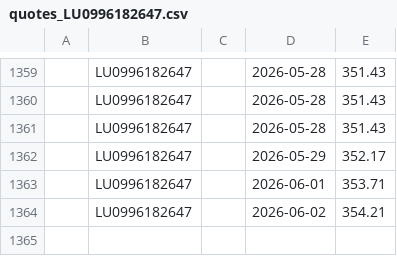
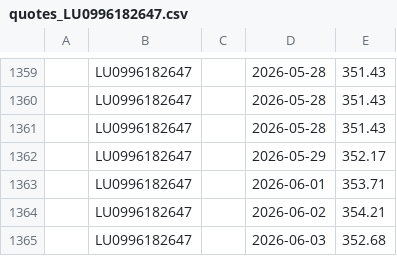
Before and after one commit to z80a76/financial-api-test, a CSV file: quotes_LU0996182647.csv, drawn as a sheet; only a part is shown, gaps mark what is left out.

```diff
--- a/quotes_LU0996182647.csv
+++ b/quotes_LU0996182647.csv
@@ -1364 +1364,2 @@
 ,LU0996182647,,2026-06-02,354.21
+,LU0996182647,,2026-06-03,352.68
```
Also changed, not shown: quotes_LU0256839274.csv, quotes_LU1387591305.csv.
